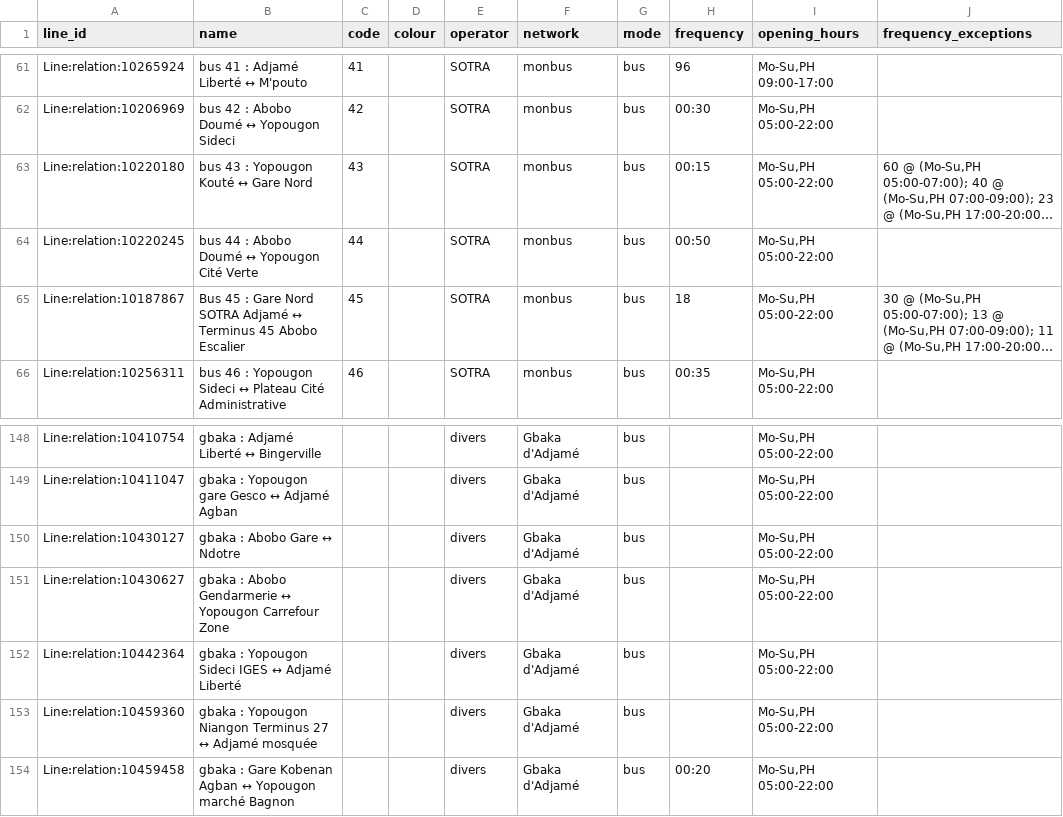
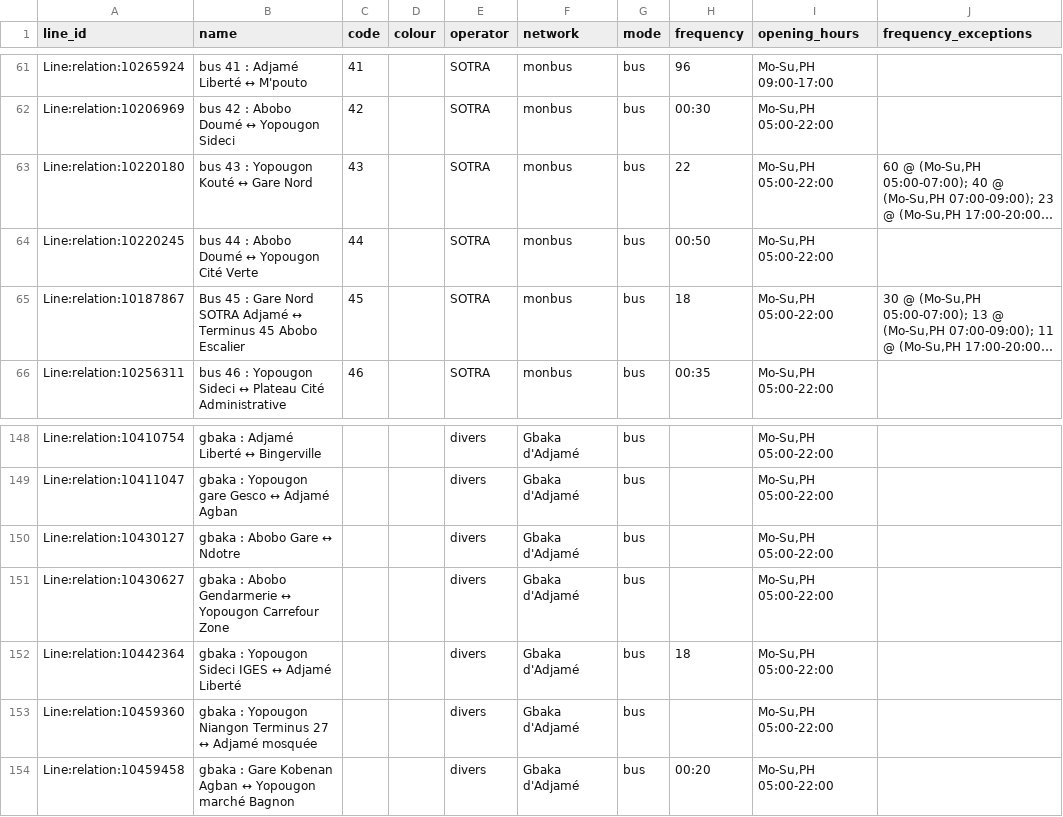
Before and after one commit to Jungle-Bus/AbidjanTransport_geom_ci, a CSV file: lines.csv, drawn as a sheet; only a part is shown, gaps mark what is left out; long unchanged cells end in …; the diff names each change by its address in the sheet, - before the commit and + after, or states it on an @@ line.

```diff
--- a/lines.csv
+++ b/lines.csv
-H63 (frequency): 00:15
+H63 (frequency): 22
-H152 (frequency): (empty)
+H152 (frequency): 18
```
Also changed, not shown: stops.csv, 3 other files.
